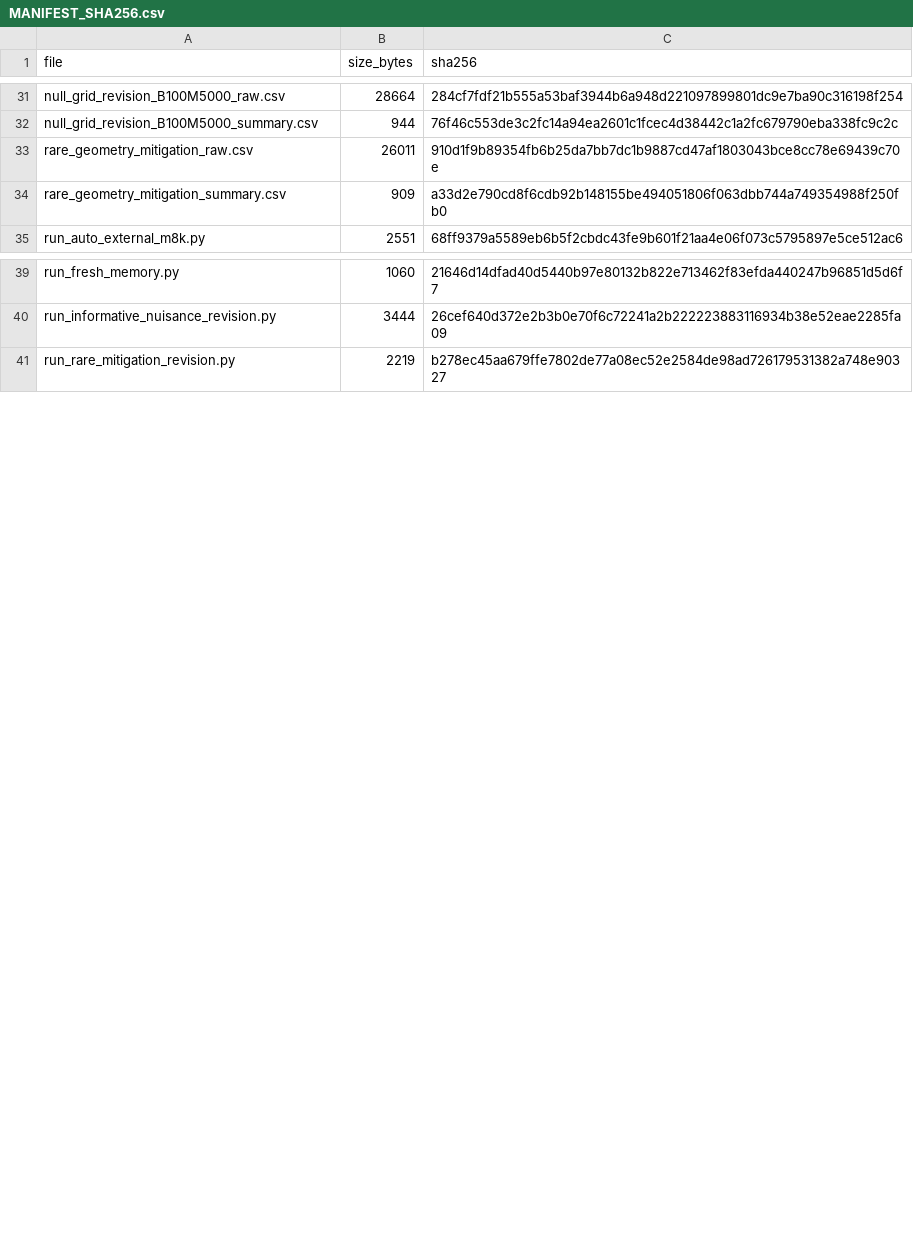
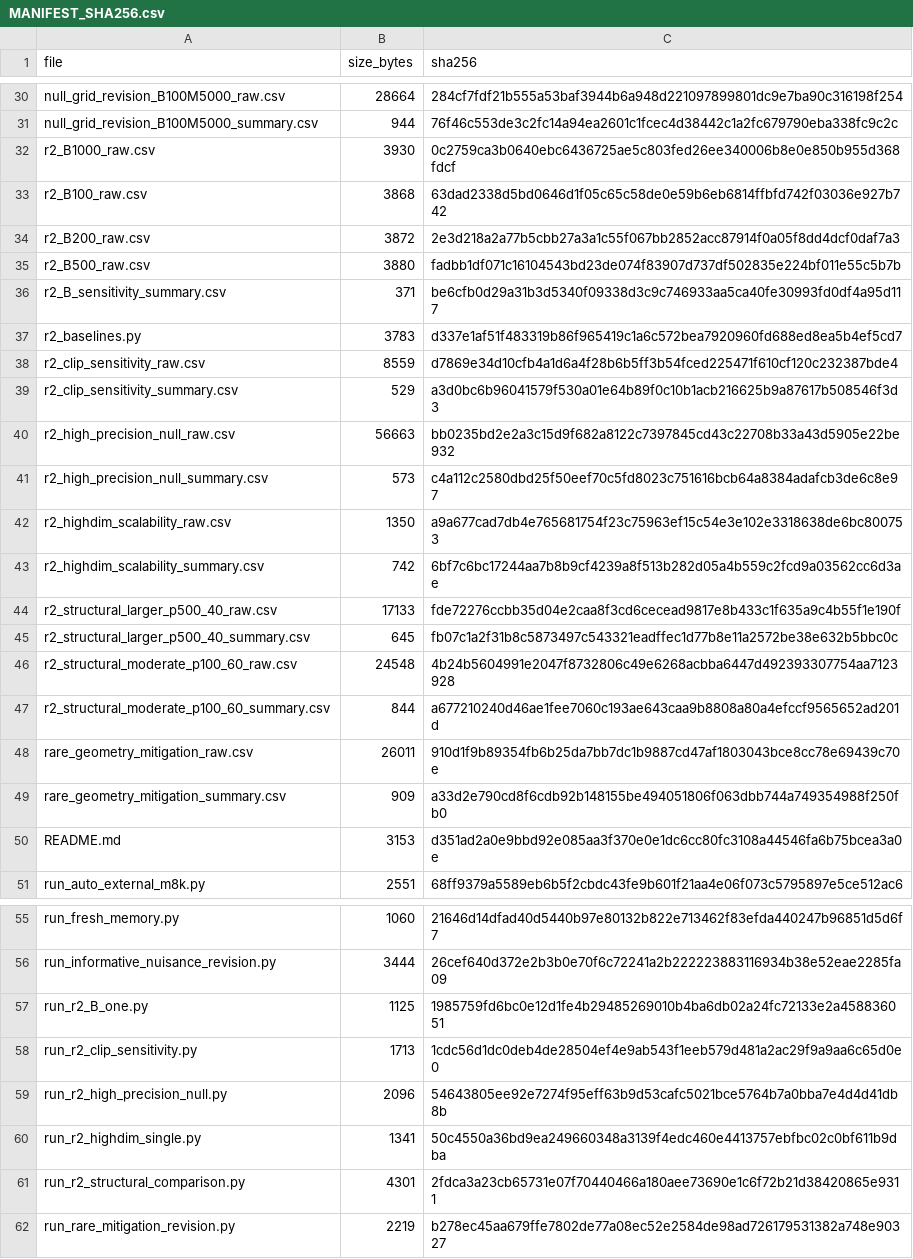
Before and after one commit to dgaliatsatos2010/GSR-FS, a CSV file: reviewer_revision/MANIFEST_SHA256.csv, drawn as a sheet; only a part is shown, gaps mark what is left out; the diff covers the shown part only; the diff names each change by its address in the sheet, - before the commit and + after, or states it on an @@ line.

Commit message:
Add files via upload
Add Reviewer 2 validation and high-dimensional analyses

```diff
--- a/reviewer_revision/MANIFEST_SHA256.csv
+++ b/reviewer_revision/MANIFEST_SHA256.csv
+row 32: r2_B1000_raw.csv | 3930 | 0c2759ca3b0640ebc6436725ae5c803fed26ee340006b8e0e850b955d368fdcf
+row 33: r2_B100_raw.csv | 3868 | 63dad2338d5bd0646d1f05c65c58de0e59b6eb6814ffbfd742f03036e927b742
+row 34: r2_B200_raw.csv | 3872 | 2e3d218a2a77b5cbb27a3a1c55f067bb2852acc87914f0a05f8dd4dcf0daf7a3
+row 35: r2_B500_raw.csv | 3880 | fadbb1df071c16104543bd23de074f83907d737df502835e224bf011e55c5b7b
+row 36: r2_B_sensitivity_summary.csv | 371 | be6cfb0d29a31b3d5340f09338d3c9c746933aa5ca40fe30993fd0df4a95d117
+row 37: r2_baselines.py | 3783 | d337e1af51f483319b86f965419c1a6c572bea7920960fd688ed8ea5b4ef5cd7
+row 38: r2_clip_sensitivity_raw.csv | 8559 | d7869e34d10cfb4a1d6a4f28b6b5ff3b54fced225471f610cf120c232387bde4
+row 39: r2_clip_sensitivity_summary.csv | 529 | a3d0bc6b96041579f530a01e64b89f0c10b1acb216625b9a87617b508546f3d3
+row 40: r2_high_precision_null_raw.csv | 56663 | bb0235bd2e2a3c15d9f682a8122c7397845cd43c22708b33a43d5905e22be932
+row 41: r2_high_precision_null_summary.csv | 573 | c4a112c2580dbd25f50eef70c5fd8023c751616bcb64a8384adafcb3de6c8e97
+row 42: r2_highdim_scalability_raw.csv | 1350 | a9a677cad7db4e765681754f23c75963ef15c54e3e102e3318638de6bc800753
+row 43: r2_highdim_scalability_summary.csv | 742 | 6bf7c6bc17244aa7b8b9cf4239a8f513b282d05a4b559c2fcd9a03562cc6d3ae
+row 44: r2_structural_larger_p500_40_raw.csv | 17133 | fde72276ccbb35d04e2caa8f3cd6cecead9817e8b433c1f635a9c4b55f1e190f
+row 45: r2_structural_larger_p500_40_summary.csv | 645 | fb07c1a2f31b8c5873497c543321eadffec1d77b8e11a2572be38e632b5bbc0c
+row 46: r2_structural_moderate_p100_60_raw.csv | 24548 | 4b24b5604991e2047f8732806c49e6268acbba6447d492393307754aa7123928
+row 47: r2_structural_moderate_p100_60_summary.csv | 844 | a677210240d46ae1fee7060c193ae643caa9b8808a80a4efccf9565652ad201d
+row 50: README.md | 3153 | d351ad2a0e9bbd92e085aa3f370e0e1dc6cc80fc3108a44546fa6b75bcea3a0e
+row 57: run_r2_B_one.py | 1125 | 1985759fd6bc0e12d1fe4b29485269010b4ba6db02a24fc72133e2a458836051
+row 58: run_r2_clip_sensitivity.py | 1713 | 1cdc56d1dc0deb4de28504ef4e9ab543f1eeb579d481a2ac29f9a9aa6c65d0e0
+row 59: run_r2_high_precision_null.py | 2096 | 54643805ee92e7274f95eff63b9d53cafc5021bce5764b7a0bba7e4d4d41db8b
+row 60: run_r2_highdim_single.py | 1341 | 50c4550a36bd9ea249660348a3139f4edc460e4413757ebfbc02c0bf611b9dba
+row 61: run_r2_structural_comparison.py | 4301 | 2fdca3a23cb65731e07f70440466a180aee73690e1c6f72b21d38420865e9311
```
Also changed, not shown: 1 added row, 2 removed rows and 1 moved row elsewhere in this file, 23 other files.
